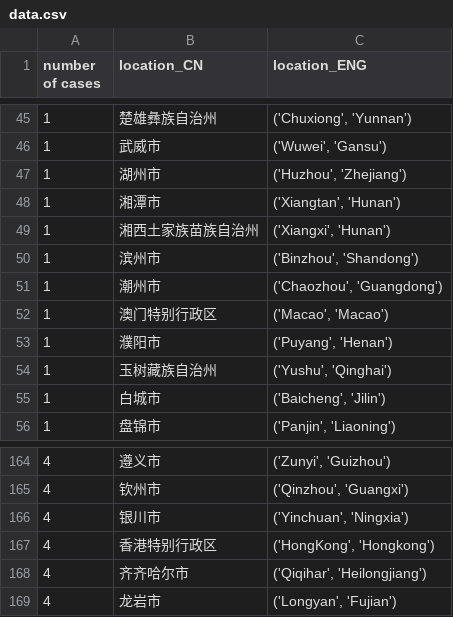
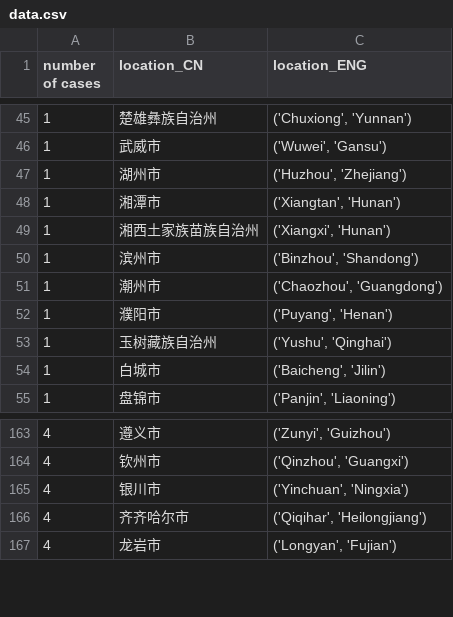
Before and after one commit to cs-ssa-w21/final-project-rooibos, a CSV file: data.csv, drawn as a sheet; only a part is shown, gaps mark what is left out; the diff names each change by its address in the sheet, - before the commit and + after, or states it on an @@ line.

```diff
--- a/data.csv
+++ b/data.csv
-row 52: 1 | 澳门特别行政区 | ('Macao', 'Macao')
-row 167: 4 | 香港特别行政区 | ('HongKong', 'Hongkong')
```
Also changed, not shown: matches.csv, 1 other file.
